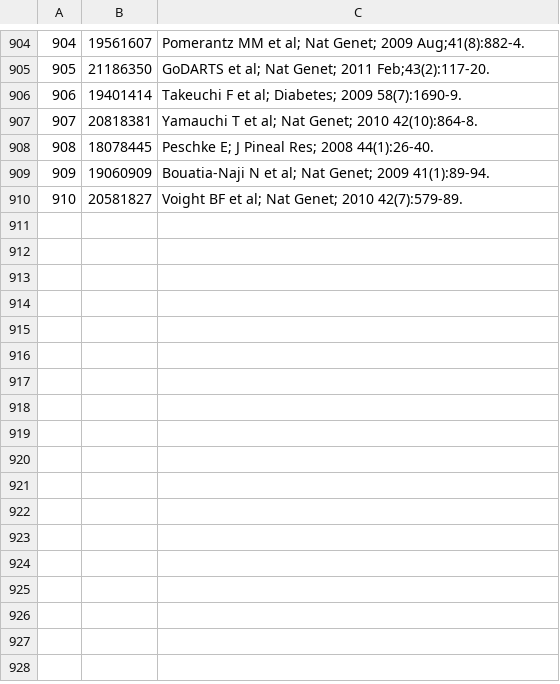
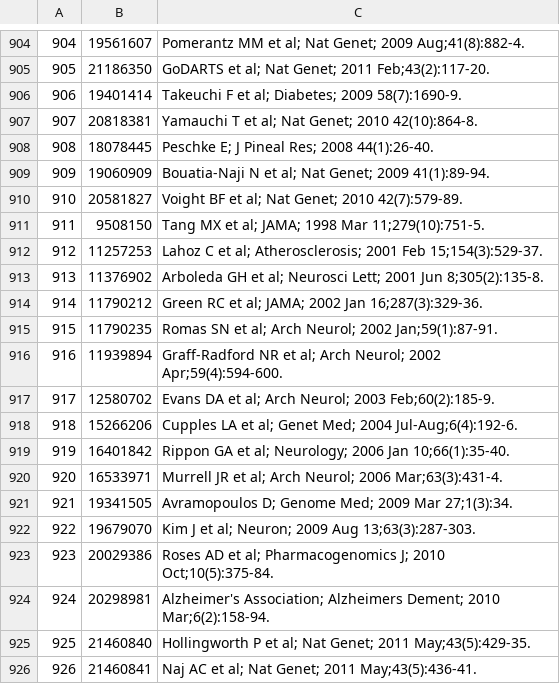
Before and after one commit to lablogga/DIYgenomics_Android, a CSV file: PG/assets/studies.csv, drawn as a sheet; only a part is shown, gaps mark what is left out; the diff names each change by its address in the sheet, - before the commit and + after, or states it on an @@ line.

```diff
--- a/PG/assets/studies.csv
+++ b/PG/assets/studies.csv
+row 911: 911 | 9508150 | Tang MX et al; JAMA; 1998 Mar 11;279(10):751-5.
+row 912: 912 | 11257253 | Lahoz C et al; Atherosclerosis; 2001 Feb 15;154(3):529-37.
+row 913: 913 | 11376902 | Arboleda GH et al; Neurosci Lett; 2001 Jun 8;305(2):135-8.
+row 914: 914 | 11790212 | Green RC et al; JAMA; 2002 Jan 16;287(3):329-36.
+row 915: 915 | 11790235 | Romas SN et al; Arch Neurol; 2002 Jan;59(1):87-91.
+row 916: 916 | 11939894 | Graff-Radford NR et al; Arch Neurol; 2002 Apr;59(4):594-600.
+row 917: 917 | 12580702 | Evans DA et al; Arch Neurol; 2003 Feb;60(2):185-9.
+row 918: 918 | 15266206 | Cupples LA et al; Genet Med; 2004 Jul-Aug;6(4):192-6.
+row 919: 919 | 16401842 | Rippon GA et al; Neurology; 2006 Jan 10;66(1):35-40.
+row 920: 920 | 16533971 | Murrell JR et al; Arch Neurol; 2006 Mar;63(3):431-4.
+row 921: 921 | 19341505 | Avramopoulos D; Genome Med; 2009 Mar 27;1(3):34.
+row 922: 922 | 19679070 | Kim J et al; Neuron; 2009 Aug 13;63(3):287-303.
+row 923: 923 | 20029386 | Roses AD et al; Pharmacogenomics J; 2010 Oct;10(5):375-84.
+row 924: 924 | 20298981 | Alzheimer's Association; Alzheimers Dement; 2010 Mar;6(2):158-94.
+row 925: 925 | 21460840 | Hollingworth P et al; Nat Genet; 2011 May;43(5):429-35.
+row 926: 926 | 21460841 | Naj AC et al; Nat Genet; 2011 May;43(5):436-41.
```
Also changed, not shown: PG/assets/mapping.csv, PG/assets/variants.csv.
